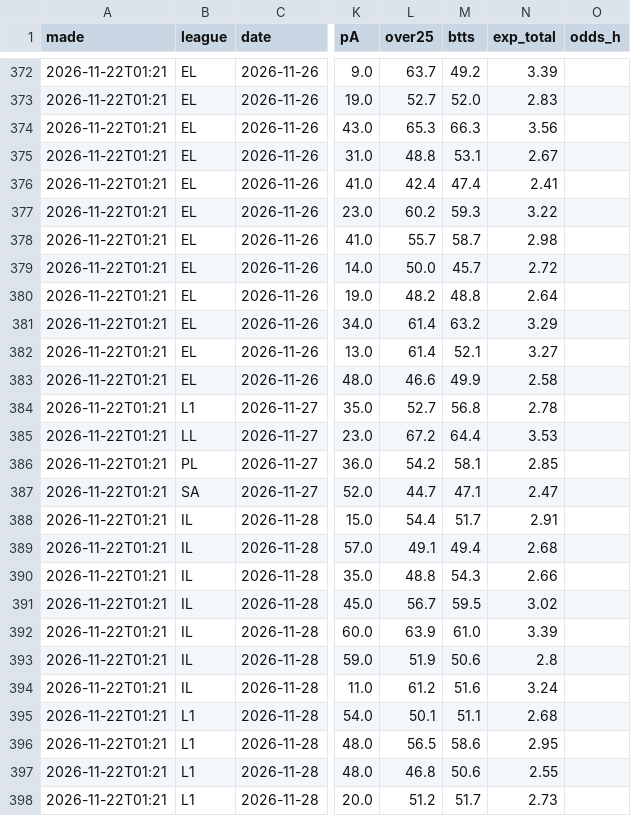
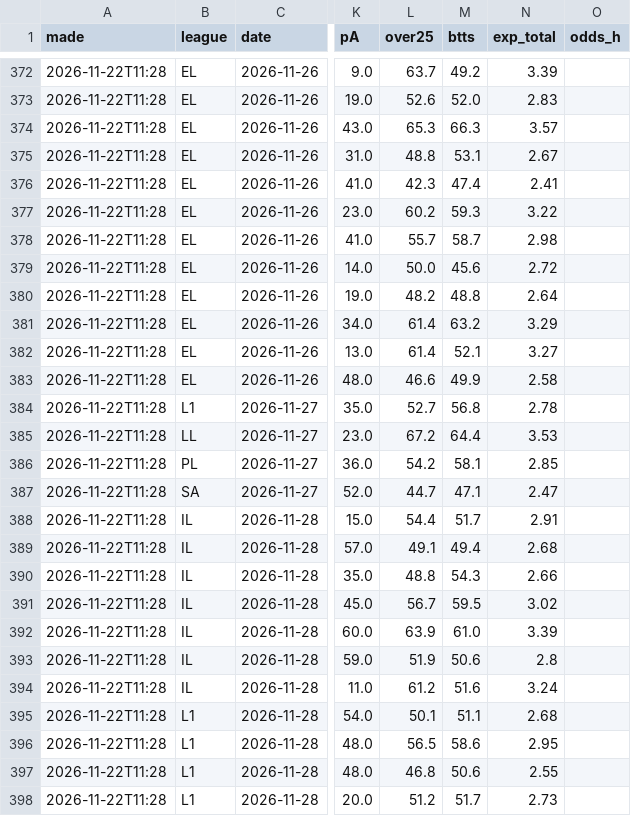
Before and after one commit to itzik200592-byte/score-oracle, a CSV file: data/ledger.csv, drawn as a sheet; only a part is shown, gaps mark what is left out; the diff covers the shown part only; the diff names each change by its address in the sheet, - before the commit and + after, or states it on an @@ line.

```diff
--- a/data/ledger.csv
+++ b/data/ledger.csv
-A372:A398 (made): 2026-11-22T01:21
+A372:A398 (made): 2026-11-22T11:28
-L373 (over25): 52.7
+L373 (over25): 52.6
-N374 (exp_total): 3.56
+N374 (exp_total): 3.57
-L376 (over25): 42.4
+L376 (over25): 42.3
-M379 (btts): 45.7
+M379 (btts): 45.6
```
Also changed, not shown: 68 edited cells elsewhere in this file, 3 other files.
